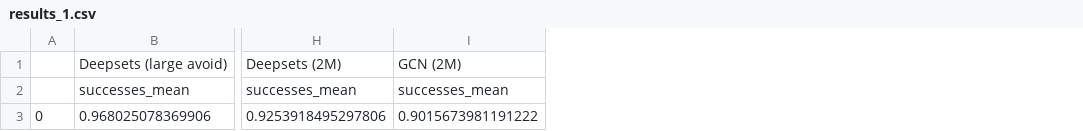
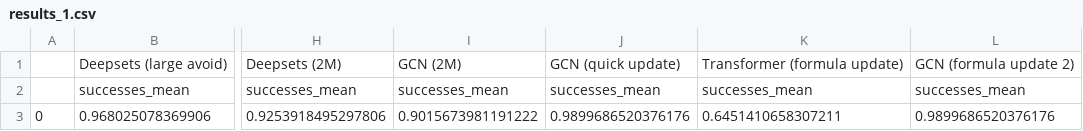
Before and after one commit to mattiagiuri/ltl_gnn, a CSV file: chessworld8_ablation/stay_update/5/results_1.csv, drawn as a sheet; only a part is shown, gaps mark what is left out; the diff names each change by its address in the sheet, - before the commit and + after, or states it on an @@ line.

```diff
--- a/chessworld8_ablation/stay_update/5/results_1.csv
+++ b/chessworld8_ablation/stay_update/5/results_1.csv
+column J, rows 1-3: GCN (quick update) | successes_mean | 0.9899686520376176
+column K, rows 1-3: Transformer (formula update) | successes_mean | 0.6451410658307211
+column L, rows 1-3: GCN (formula update 2) | successes_mean | 0.9899686520376176
```
Also changed, not shown: chessworld8_ablation/stay_update/1/results.csv, chessworld8_ablation/stay_update/2/results.csv, 45 other files.
